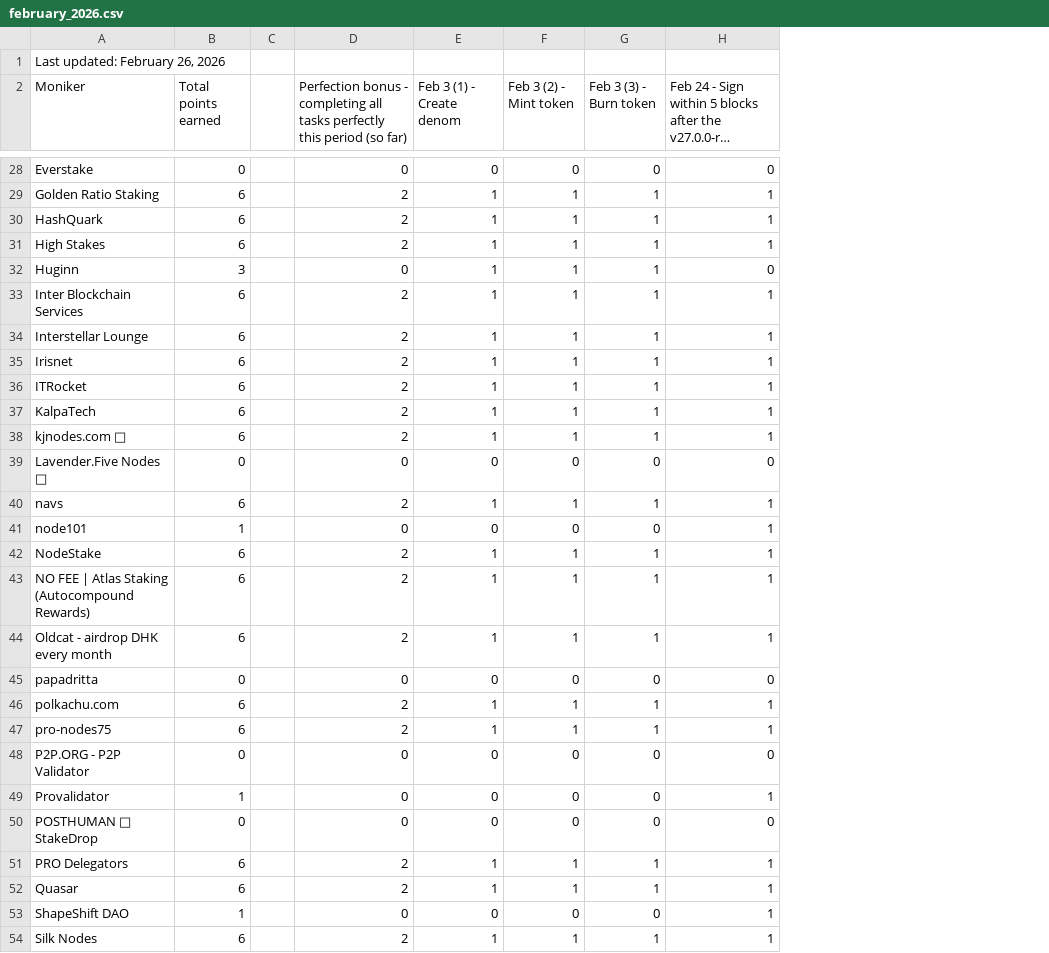
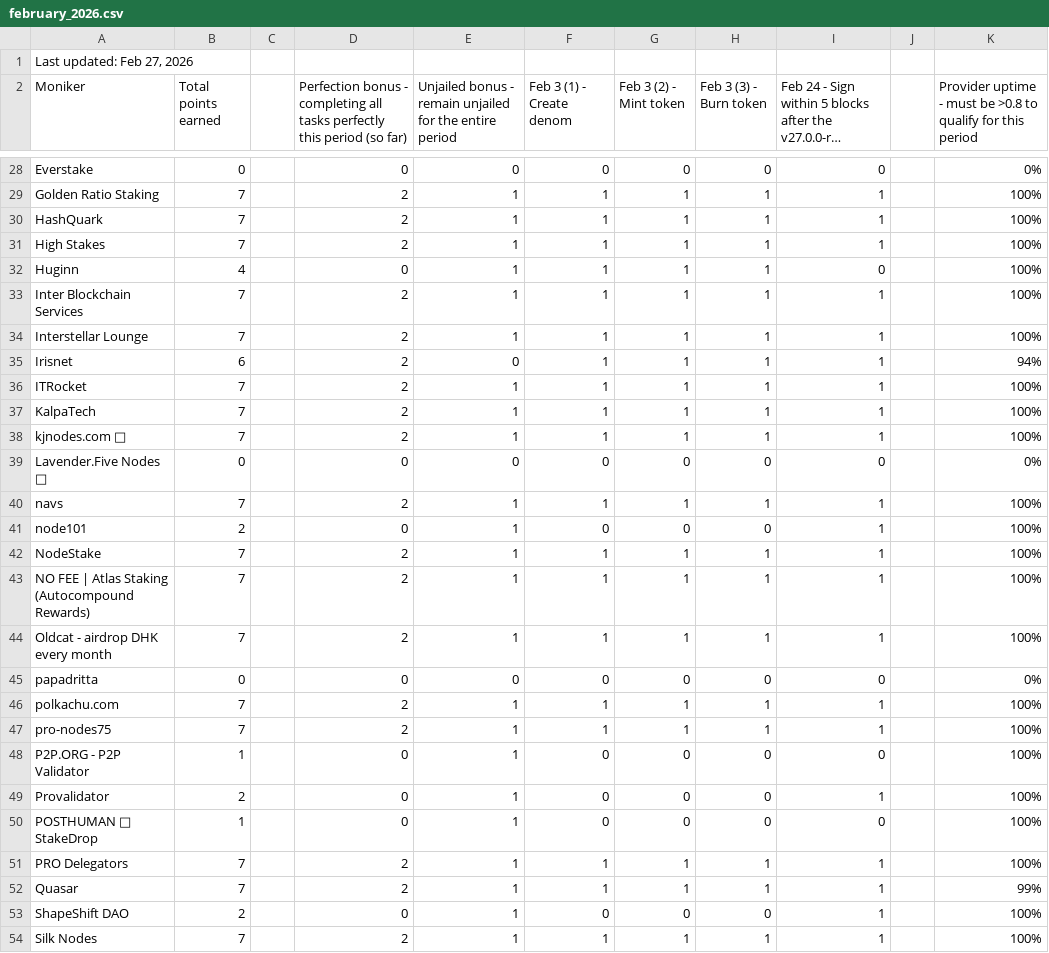
Before and after one commit to hyphacoop/site-for-TIP-data, a CSV file: site/data/february_2026.csv, drawn as a sheet; only a part is shown, gaps mark what is left out; long unchanged cells end in …; the diff covers the shown part only; the diff names each change by its address in the sheet, - before the commit and + after, or states it on an @@ line.

```diff
--- a/site/data/february_2026.csv
+++ b/site/data/february_2026.csv
+column E, row 2: Unjailed bonus - remain unjailed for the entire period; rows 28-54: 0 | 1 | 1 | 1 | 1 | 1 | 1 | 0 | 1 | 1 | 1 | 0 | 1 | 1 | 1 | 1 | 1 | 0 | 1 | 1 | 1 | 1 | 1 | 1 | 1 | 1 | 1
+column J, empty
+column K, row 2: Provider uptime - must be >0.8 to qualify for this period; rows 28-54: 0% | 100% | 100% | 100% | 100% | 100% | 100% | 94% | 100% | 100% | 100% | 0% | 100% | 100% | 100% | 100% | 100% | 0% | 100% | 100% | 100% | 100% | 100% | 100% | 99% | 100% | 100%
-A1 (Moniker): Last updated: February 26, 2026
+A1 (Moniker): Last updated: Feb 27, 2026
-B29:B31 (Total points earned): 6
+B29:B31 (Total points earned): 7
-B32 (Total points earned): 3
+B32 (Total points earned): 4
-B33:B34 (Total points earned): 6
+B33:B34 (Total points earned): 7
-B36:B38 (Total points earned): 6
+B36:B38 (Total points earned): 7
-B40 (Total points earned): 6
+B40 (Total points earned): 7
-B41 (Total points earned): 1
+B41 (Total points earned): 2
-B42:B44 (Total points earned): 6
+B42:B44 (Total points earned): 7
-B46:B47 (Total points earned): 6
+B46:B47 (Total points earned): 7
-B48 (Total points earned): 0
+B48 (Total points earned): 1
-B49 (Total points earned): 1
+B49 (Total points earned): 2
-B50 (Total points earned): 0
+B50 (Total points earned): 1
-B51:B52 (Total points earned): 6
+B51:B52 (Total points earned): 7
-B53 (Total points earned): 1
+B53 (Total points earned): 2
-B54 (Total points earned): 6
+B54 (Total points earned): 7
```
Also changed, not shown: 37 edited cells elsewhere in this file, 1 other file.
